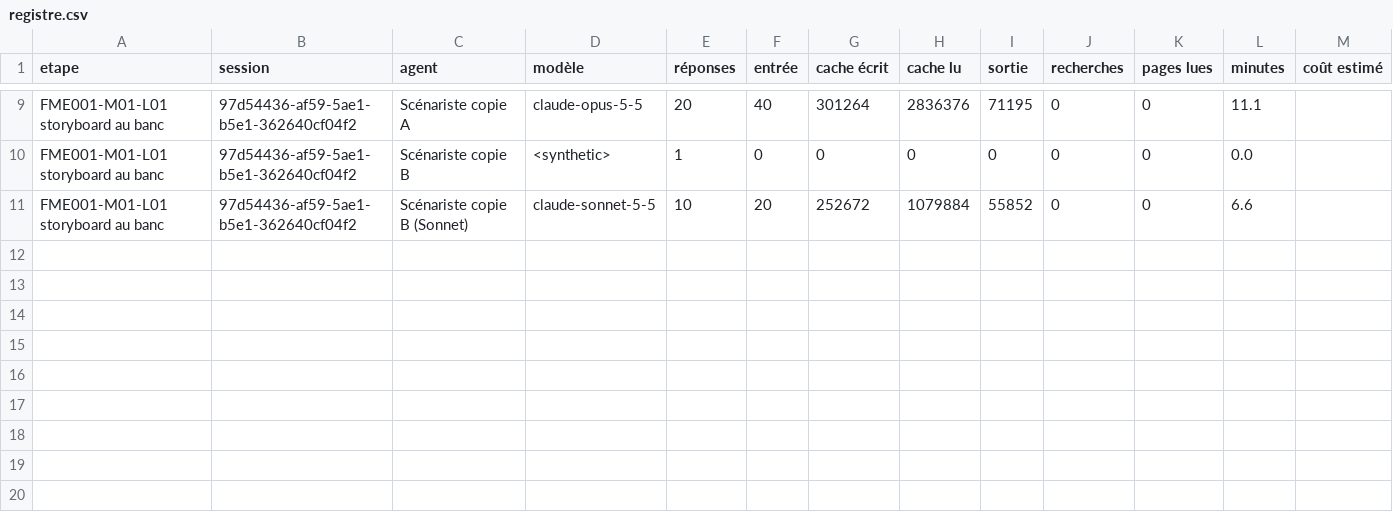
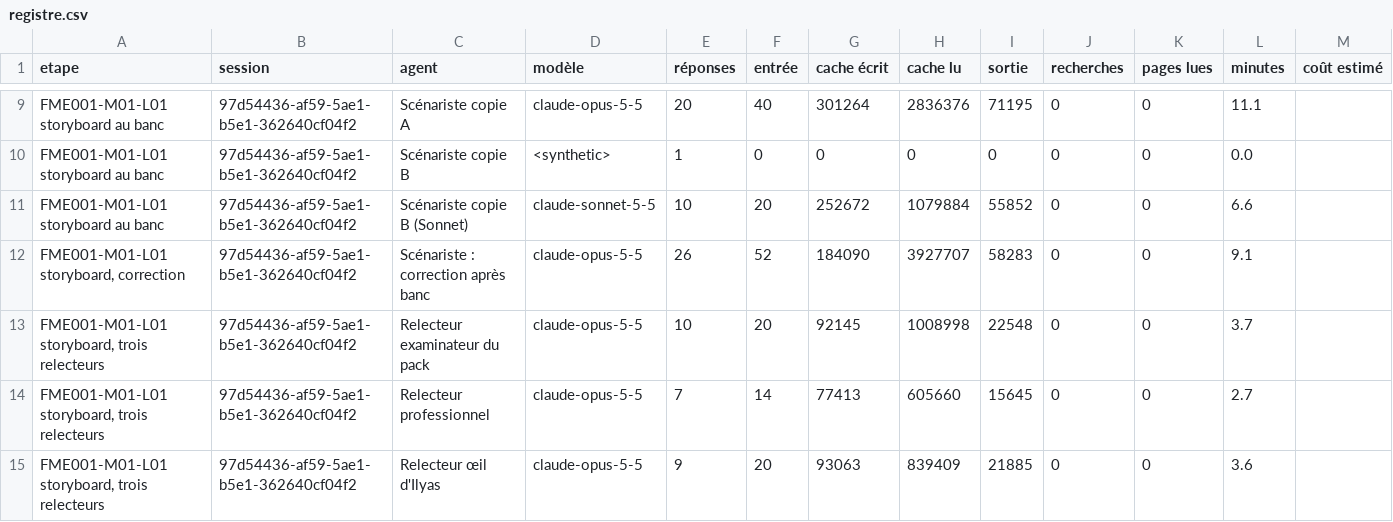
Before and after one commit to BimaccessAcademyinc/Bimaccess-FME, a CSV file: harnais/mesures/registre.csv, drawn as a sheet; only a part is shown, gaps mark what is left out.

```diff
--- a/harnais/mesures/registre.csv
+++ b/harnais/mesures/registre.csv
@@ -11 +11,5 @@ FME001-M01-L01 storyboard au banc,97d54436-af59-5ae1-b5e1-362640cf04f2,Scénaris
 FME001-M01-L01 storyboard au banc,97d54436-af59-5ae1-b5e1-362640cf04f2,Scénariste copie B (Sonnet),claude-sonnet-5-5,10,20,252672,1079884,55852,0,0,6.6,
+"FME001-M01-L01 storyboard, correction",97d54436-af59-5ae1-b5e1-362640cf04f2,Scénariste : correction après banc,claude-opus-5-5,26,52,184090,3927707,58283,0,0,9.1,
+"FME001-M01-L01 storyboard, trois relecteurs",97d54436-af59-5ae1-b5e1-362640cf04f2,Relecteur examinateur du pack,claude-opus-5-5,10,20,92145,1008998,22548,0,0,3.7,
+"FME001-M01-L01 storyboard, trois relecteurs",97d54436-af59-5ae1-b5e1-362640cf04f2,Relecteur professionnel,claude-opus-5-5,7,14,77413,605660,15645,0,0,2.7,
+"FME001-M01-L01 storyboard, trois relecteurs",97d54436-af59-5ae1-b5e1-362640cf04f2,Relecteur œil d'Ilyas,claude-opus-5-5,9,20,93063,839409,21885,0,0,3.6,
```
Also changed, not shown: 2 other files.
